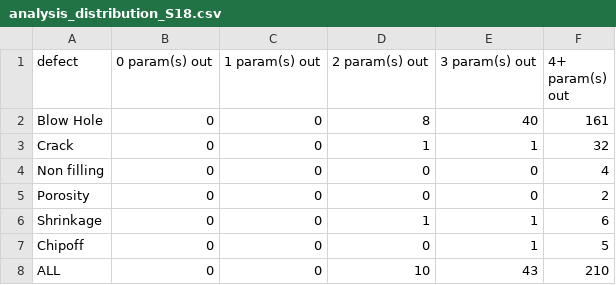
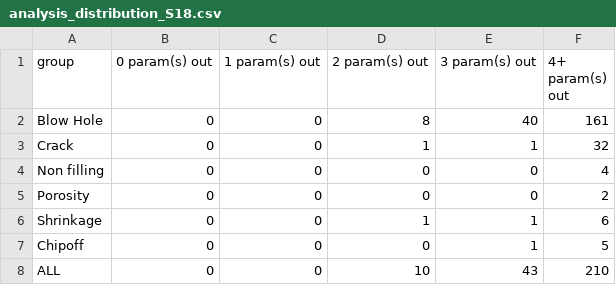
Before and after one commit to Adhiksit23/RICO_backend, a CSV file: analysis_distribution_S18.csv, drawn as a sheet.

```diff
--- a/analysis_distribution_S18.csv
+++ b/analysis_distribution_S18.csv
@@ -1,2 +1,2 @@
-defect,0 param(s) out,1 param(s) out,2 param(s) out,3 param(s) out,4+ param(s) out
+group,0 param(s) out,1 param(s) out,2 param(s) out,3 param(s) out,4+ param(s) out
 Blow Hole,0,0,8,40,161
```
Also changed, not shown: analysis_params_out_per_defect_S18.csv, 46 other files.
